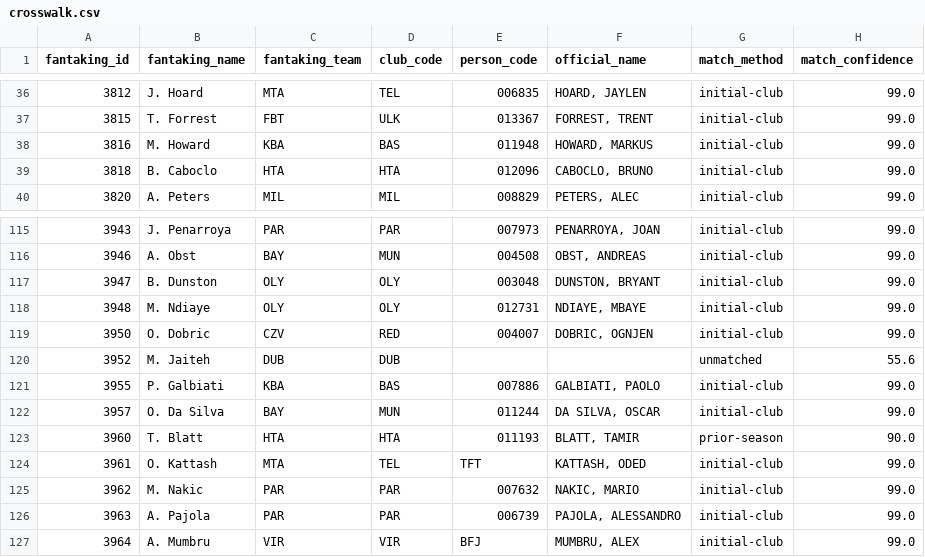
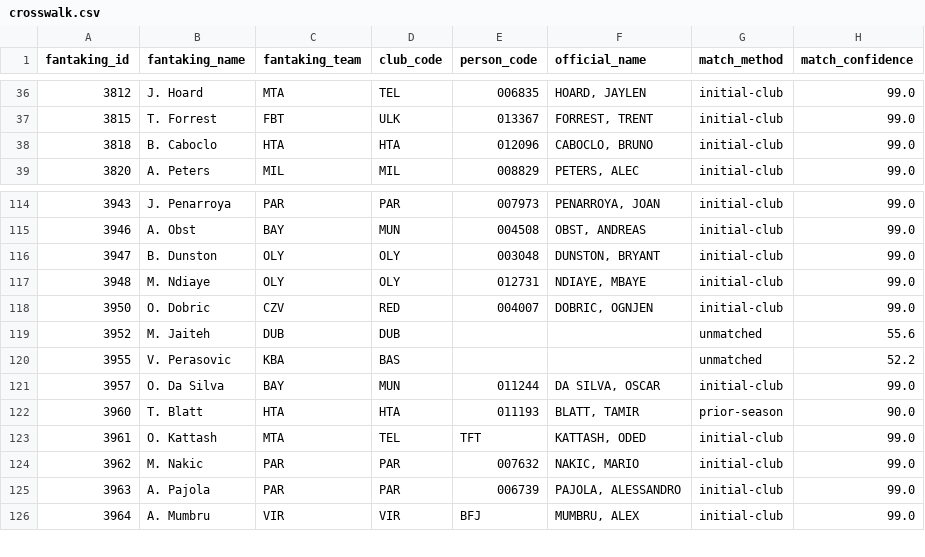
Before and after one commit to gaizkafrutos/euroleague-fantasy-analytics, a CSV file: data/processed/crosswalk.csv, drawn as a sheet; only a part is shown, gaps mark what is left out.

```diff
--- a/data/processed/crosswalk.csv
+++ b/data/processed/crosswalk.csv
@@ -37,3 +37,2 @@ fantaking_id,fantaking_name,fantaking_team,club_code,person_code,official_name,m
 3815,T. Forrest,FBT,ULK,013367,"FORREST, TRENT",initial-club,99.0
-3816,M. Howard,KBA,BAS,011948,"HOWARD, MARKUS",initial-club,99.0
 3818,B. Caboclo,HTA,HTA,012096,"CABOCLO, BRUNO",initial-club,99.0
@@ -120,3 +119,3 @@ fantaking_id,fantaking_name,fantaking_team,club_code,person_code,official_name,m
 3952,M. Jaiteh,DUB,DUB,,,unmatched,55.6
-3955,P. Galbiati,KBA,BAS,007886,"GALBIATI, PAOLO",initial-club,99.0
+3955,V. Perasovic,KBA,BAS,,,unmatched,52.2
 3957,O. Da Silva,BAY,MUN,011244,"DA SILVA, OSCAR",initial-club,99.0
```
Also changed, not shown: data/processed/unmatched_players.csv, 14 other files.
